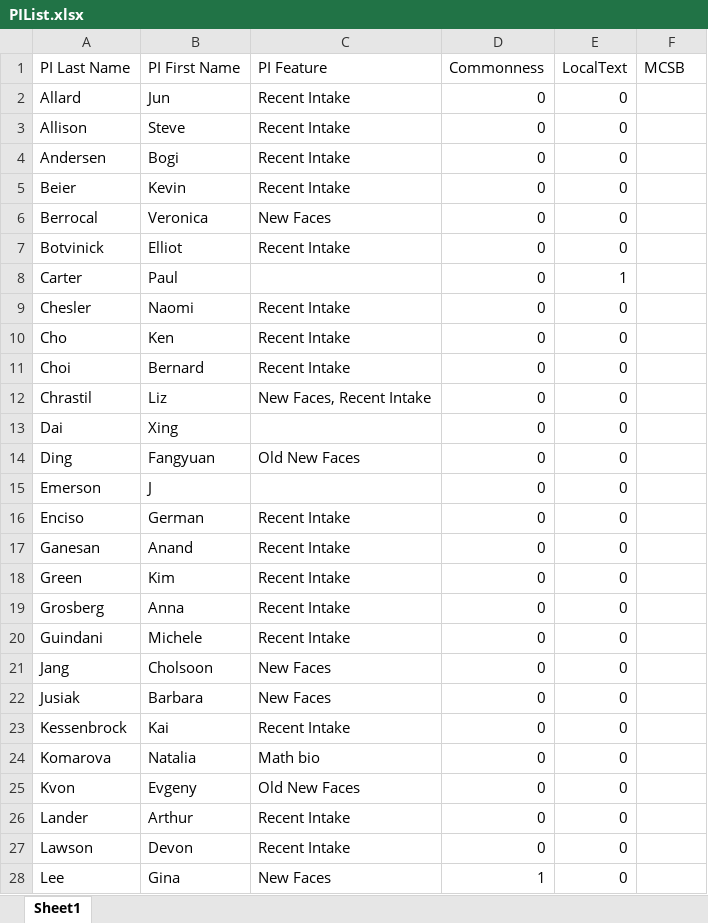
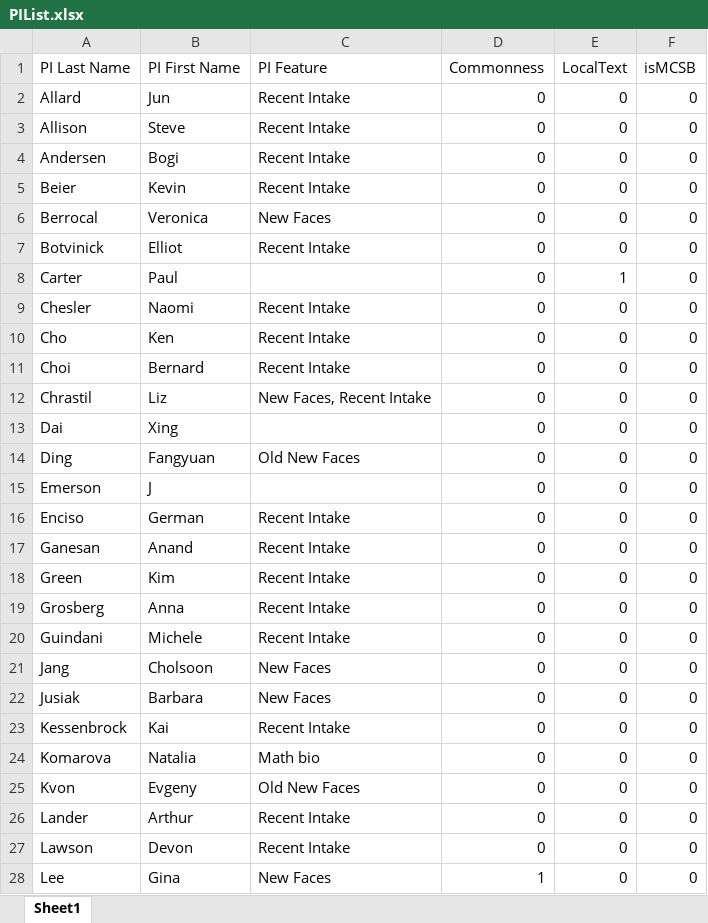
Before and after one commit to allardjun/PIWordCloud, an Excel workbook: PIList.xlsx, sheet Sheet1, drawn as a sheet; only a part is shown; values as stored, in another font and other column widths than the file's, no borders; the diff covers the shown part only; the diff names each change by its address in the sheet, - before the commit and + after, or states it on an @@ line.

Commit message:
begin modification to have mcsb logo

```diff
--- a/PIList.xlsx (sheet Sheet1)
+++ b/PIList.xlsx (sheet Sheet1)
-F1: MCSB
+F1: isMCSB
-F2:F28 (isMCSB): (empty)
+F2:F28 (isMCSB): 0
```
Also changed, not shown: 42 edited cells elsewhere in this sheet, 2 other files.
